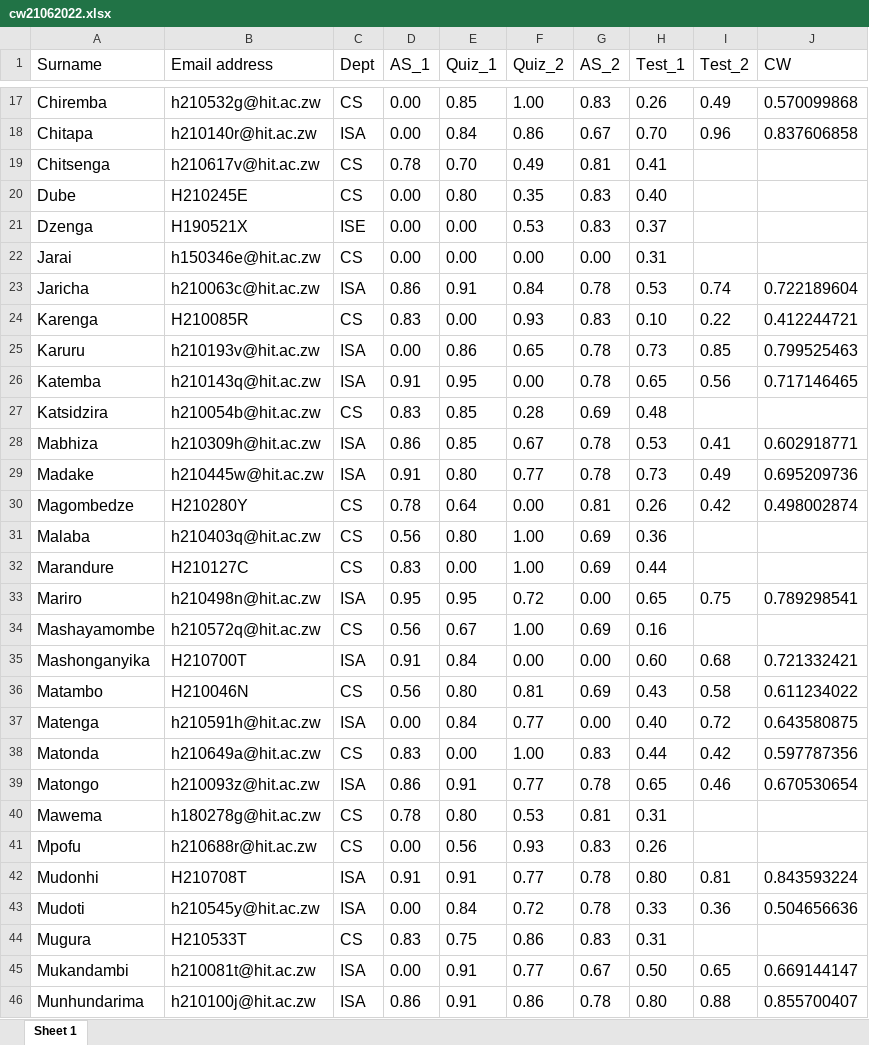
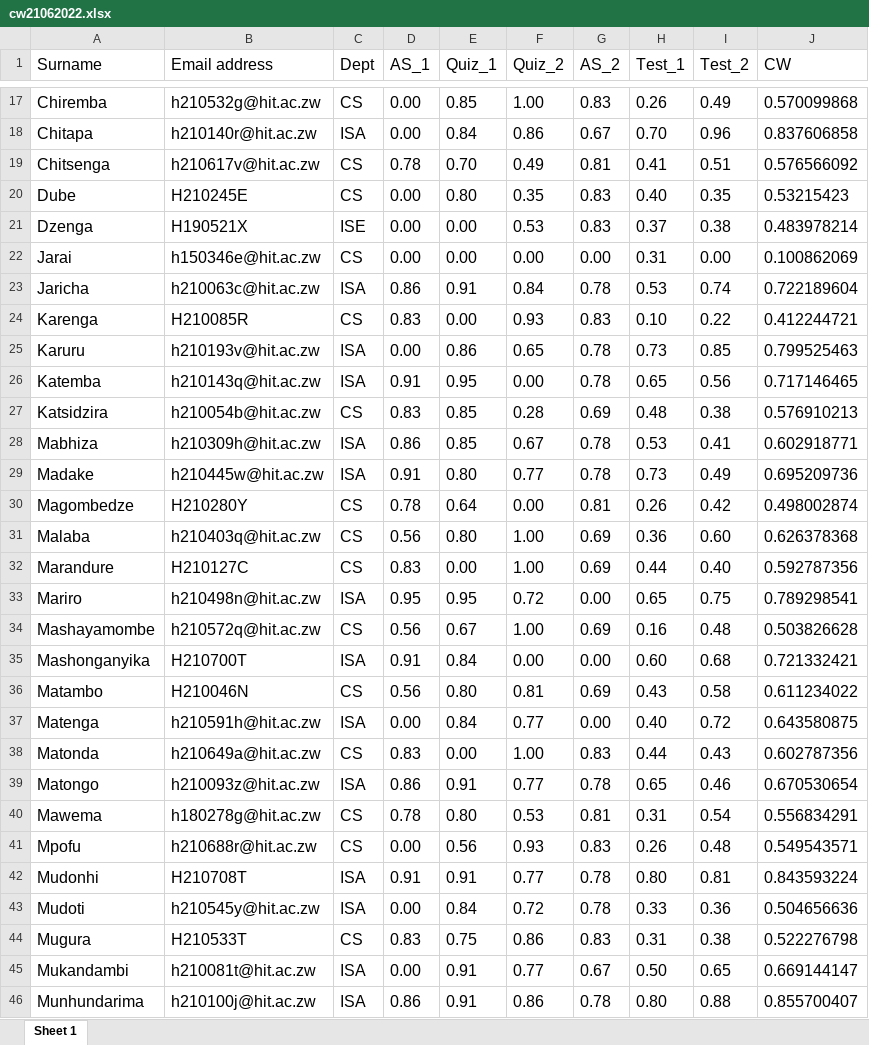
Before and after one commit to tnmutusva/course, an Excel workbook: cw21062022.xlsx, sheet Sheet 1, drawn as a sheet; only a part is shown, gaps mark what is left out; values as stored, in another font and other column widths than the file's, no borders; the diff covers the shown part only; the diff names each change by its address in the sheet, - before the commit and + after, or states it on an @@ line.

Commit message:
Update cw21062022.xlsx

```diff
--- a/cw21062022.xlsx (sheet Sheet 1)
+++ b/cw21062022.xlsx (sheet Sheet 1)
-I19 (Test_2): (empty)
+I19 (Test_2): 0.51
-J19 (CW): (empty)
+J19 (CW): 0.576566092
-I20 (Test_2): (empty)
+I20 (Test_2): 0.35
-J20 (CW): (empty)
+J20 (CW): 0.53215423
-I21 (Test_2): (empty)
+I21 (Test_2): 0.38
-J21 (CW): (empty)
+J21 (CW): 0.483978214
-I22 (Test_2): (empty)
+I22 (Test_2): 0.00
-J22 (CW): (empty)
+J22 (CW): 0.100862069
-I27 (Test_2): (empty)
+I27 (Test_2): 0.38
-J27 (CW): (empty)
+J27 (CW): 0.576910213
-I31 (Test_2): (empty)
+I31 (Test_2): 0.60
-J31 (CW): (empty)
+J31 (CW): 0.626378368
-I32 (Test_2): (empty)
+I32 (Test_2): 0.40
-J32 (CW): (empty)
+J32 (CW): 0.592787356
-I34 (Test_2): (empty)
+I34 (Test_2): 0.48
-J34 (CW): (empty)
+J34 (CW): 0.503826628
-I38 (Test_2): 0.42
+I38 (Test_2): 0.43
-J38 (CW): 0.597787356
+J38 (CW): 0.602787356
-I40 (Test_2): (empty)
+I40 (Test_2): 0.54
-J40 (CW): (empty)
+J40 (CW): 0.556834291
-I41 (Test_2): (empty)
+I41 (Test_2): 0.48
-J41 (CW): (empty)
+J41 (CW): 0.549543571
-I44 (Test_2): (empty)
+I44 (Test_2): 0.38
-J44 (CW): (empty)
+J44 (CW): 0.522276798
```
Also changed, not shown: 34 edited cells elsewhere in this sheet.
